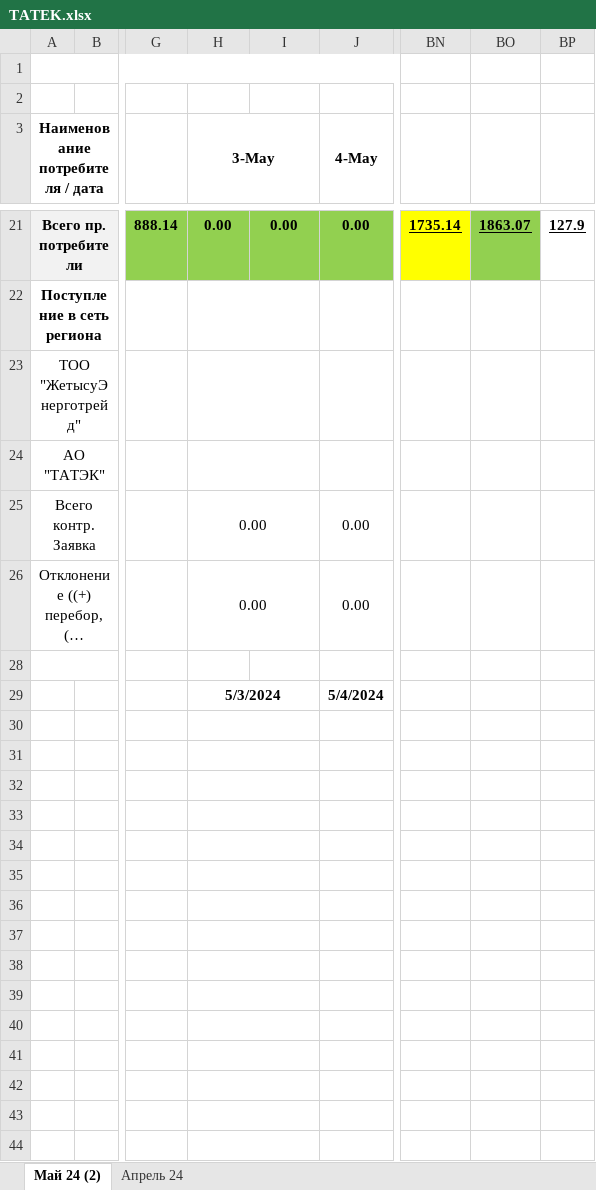
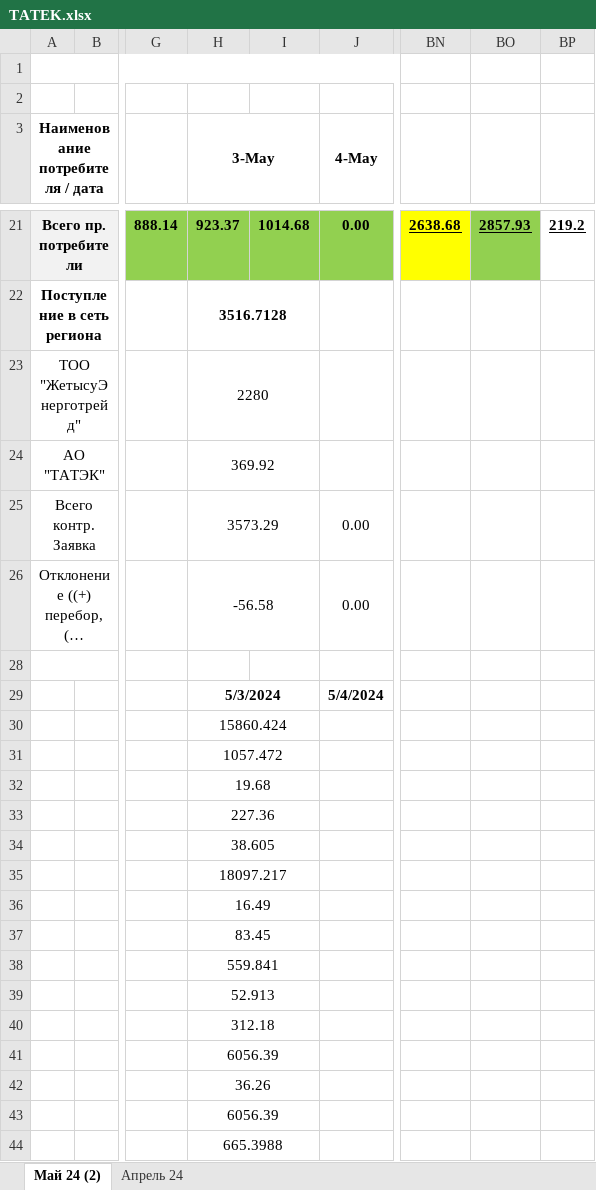
Before and after one commit to JustMrE/Meter, an Excel workbook: DB/временно/TATEK.xlsx, sheet Май 24 (2), drawn as a sheet; only a part is shown, gaps mark what is left out; long unchanged cells end in …; values as stored, in another font and other column widths than the file's, no borders; the diff covers the shown part only; the diff names each change by its address in the sheet, - before the commit and + after, or states it on an @@ line.

```diff
--- a/DB/временно/TATEK.xlsx (sheet Май 24 (2))
+++ b/DB/временно/TATEK.xlsx (sheet Май 24 (2))
-H21 (3-May): 0.00
+H21 (3-May): 923.37
-I21: 0.00
+I21: 1014.68
-BN21: 1735.14
+BN21: 2638.68
-BO21: 1863.07
+BO21: 2857.93
-BP21: 127.9
+BP21: 219.2
-H22 (3-May): (empty)
+H22 (3-May): 3516.7128
-H23 (3-May): (empty)
+H23 (3-May): 2280
-H24 (3-May): (empty)
+H24 (3-May): 369.92
-H25 (3-May): 0.00
+H25 (3-May): 3573.29
-H26 (3-May): 0.00
+H26 (3-May): -56.58
-H30 (3-May): (empty)
+H30 (3-May): 15860.424
-H31 (3-May): (empty)
+H31 (3-May): 1057.472
-H32 (3-May): (empty)
+H32 (3-May): 19.68
-H33 (3-May): (empty)
+H33 (3-May): 227.36
-H34 (3-May): (empty)
+H34 (3-May): 38.605
-H35 (3-May): (empty)
+H35 (3-May): 18097.217
-H36 (3-May): (empty)
+H36 (3-May): 16.49
-H37 (3-May): (empty)
+H37 (3-May): 83.45
-H38 (3-May): (empty)
+H38 (3-May): 559.841
-H39 (3-May): (empty)
+H39 (3-May): 52.913
-H40 (3-May): (empty)
+H40 (3-May): 312.18
-H41 (3-May): (empty)
+H41 (3-May): 6056.39
-H42 (3-May): (empty)
+H42 (3-May): 36.26
-H43 (3-May): (empty)
+H43 (3-May): 6056.39
-H44 (3-May): (empty)
+H44 (3-May): 665.3988
```
Also changed, not shown: 2 added rows, 2 removed rows and 59 edited cells elsewhere in this sheet, formulas that keep their value, hidden cells, 8 other files.
